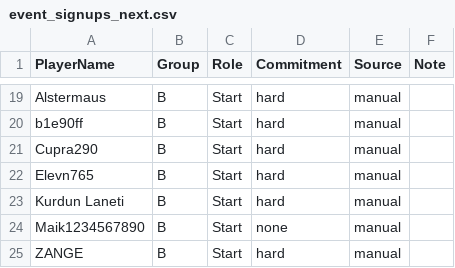
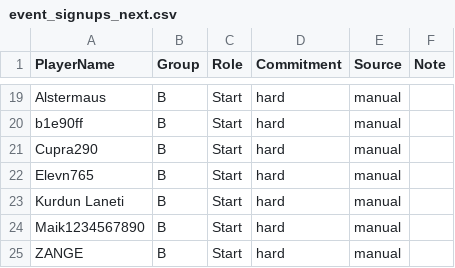
Before and after one commit to its-h4k1/desert-storm-roster-optimizer, a CSV file: data/event_signups_next.csv, drawn as a sheet; only a part is shown, gaps mark what is left out.

Commit message:
admin: update event_signups_next.csv via event assignments ui

```diff
--- a/data/event_signups_next.csv
+++ b/data/event_signups_next.csv
@@ -23,3 +23,3 @@ Elevn765,B,Start,hard,manual,
 Kurdun Laneti,B,Start,hard,manual,
-Maik1234567890,B,Start,none,manual,
+Maik1234567890,B,Start,hard,manual,
 ZANGE,B,Start,hard,manual,
```
